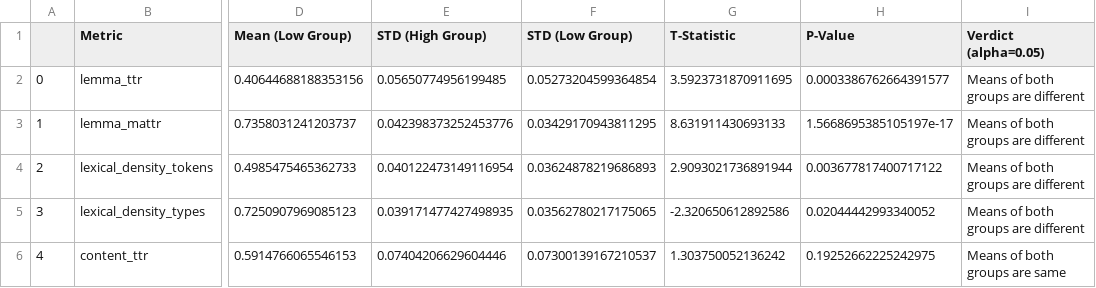
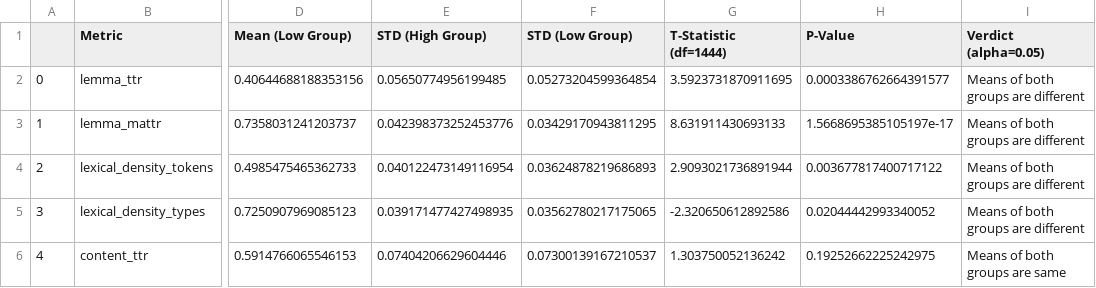
Before and after one commit to srivarshan-s/CoAuthorViz, a CSV file: csv/t_test_results.csv, drawn as a sheet; only a part is shown, gaps mark what is left out; the diff names each change by its address in the sheet, - before the commit and + after, or states it on an @@ line.

Commit message:
Update t_test_results.csv

```diff
--- a/csv/t_test_results.csv
+++ b/csv/t_test_results.csv
-G1: T-Statistic
+G1: T-Statistic (df=1444)
```
